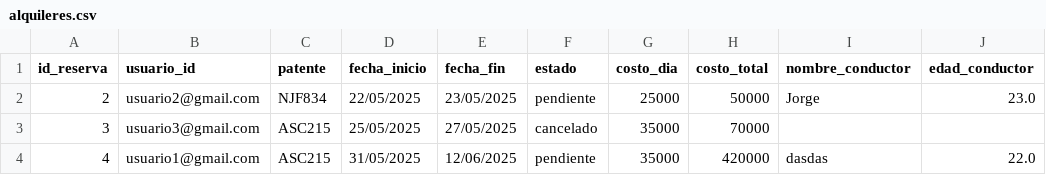
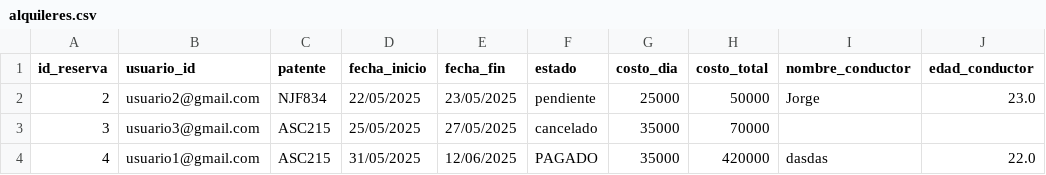
Before and after one commit to valengodoy/alquilerVehiculos, a CSV file: data/alquileres.csv, drawn as a sheet.

Commit message:
subo pagarReserva, verHistorialReserva, verListadoVehiculo,pagos,tarjetas

```diff
--- a/data/alquileres.csv
+++ b/data/alquileres.csv
@@ -3,2 +3,2 @@ id_reserva,usuario_id,patente,fecha_inicio,fecha_fin,estado,costo_dia,costo_tota
 3,usuario3@gmail.com,ASC215,25/05/2025,27/05/2025,cancelado,35000,70000,,
-4,usuario1@gmail.com,ASC215,31/05/2025,12/06/2025,pendiente,35000,420000,dasdas,22.0
+4,usuario1@gmail.com,ASC215,31/05/2025,12/06/2025,PAGADO,35000,420000,dasdas,22.0
```
Also changed, not shown: data/usuarios.csv, 6 other files.
